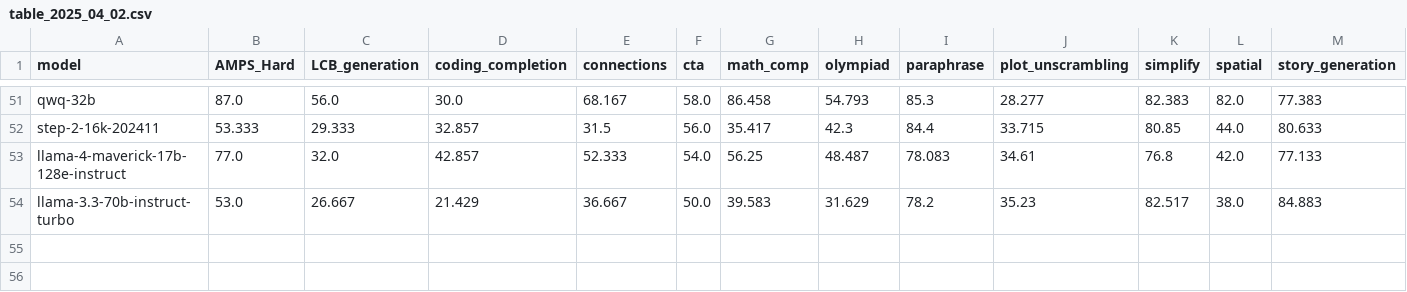
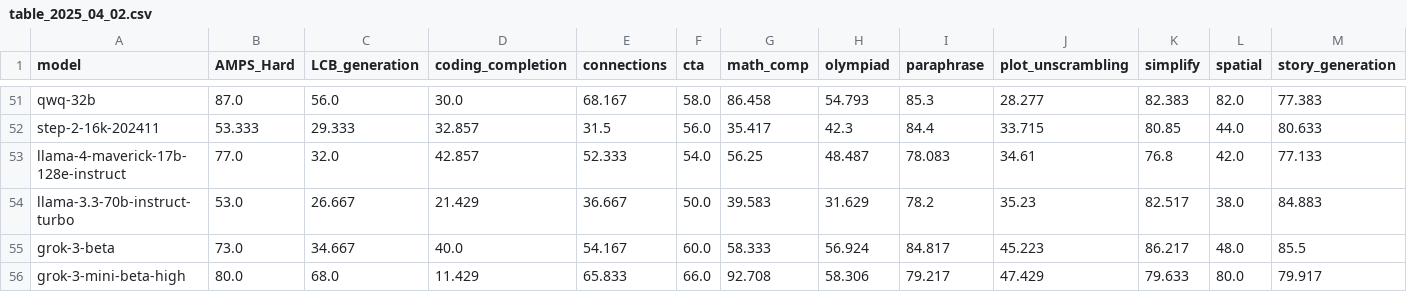
Before and after one commit to LiveBench/livebench.github.io, a CSV file: public/table_2025_04_02.csv, drawn as a sheet; only a part is shown, gaps mark what is left out; rows hold the shown columns only; the diff names each change by its address in the sheet, - before the commit and + after, or states it on an @@ line.

Commit message:
add grok 3 beta

```diff
--- a/public/table_2025_04_02.csv
+++ b/public/table_2025_04_02.csv
+row 55: grok-3-beta | 73.0 | 34.667 | 40.0 | 54.167 | 60.0 | 58.333 | 56.924 | 84.817 | 45.223 | 86.217 | 48.0 | 85.5
+row 56: grok-3-mini-beta-high | 80.0 | 68.0 | 11.429 | 65.833 | 66.0 | 92.708 | 58.306 | 79.217 | 47.429 | 79.633 | 80.0 | 79.917
```
Also changed, not shown: 2 other files.
